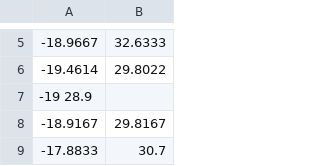
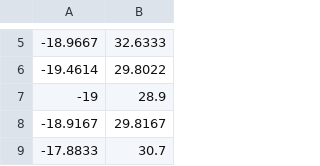
Before and after one commit to fadzi-mash/zedw_map_1, a CSV file: data.csv, drawn as a sheet; only a part is shown, gaps mark what is left out.

Commit message:
Update data.csv

```diff
--- a/data.csv
+++ b/data.csv
@@ -6,3 +6,3 @@
 -19.4614,29.8022	
--19	28.9	
+-19,28.9	
 -18.9167,29.8167	
```
